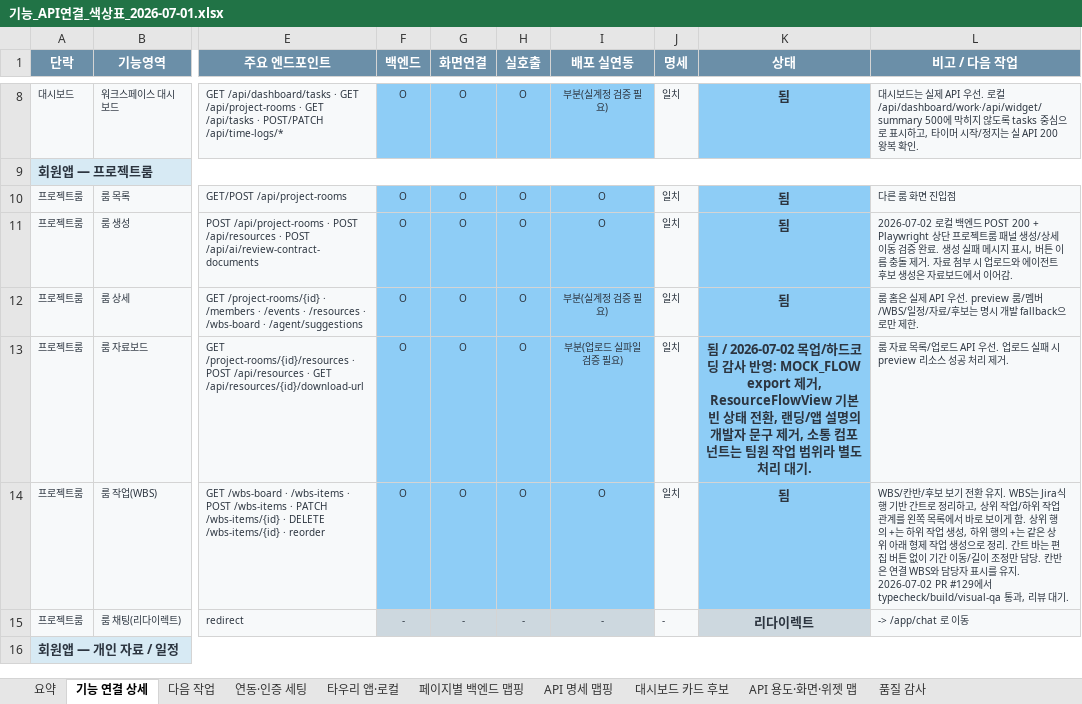
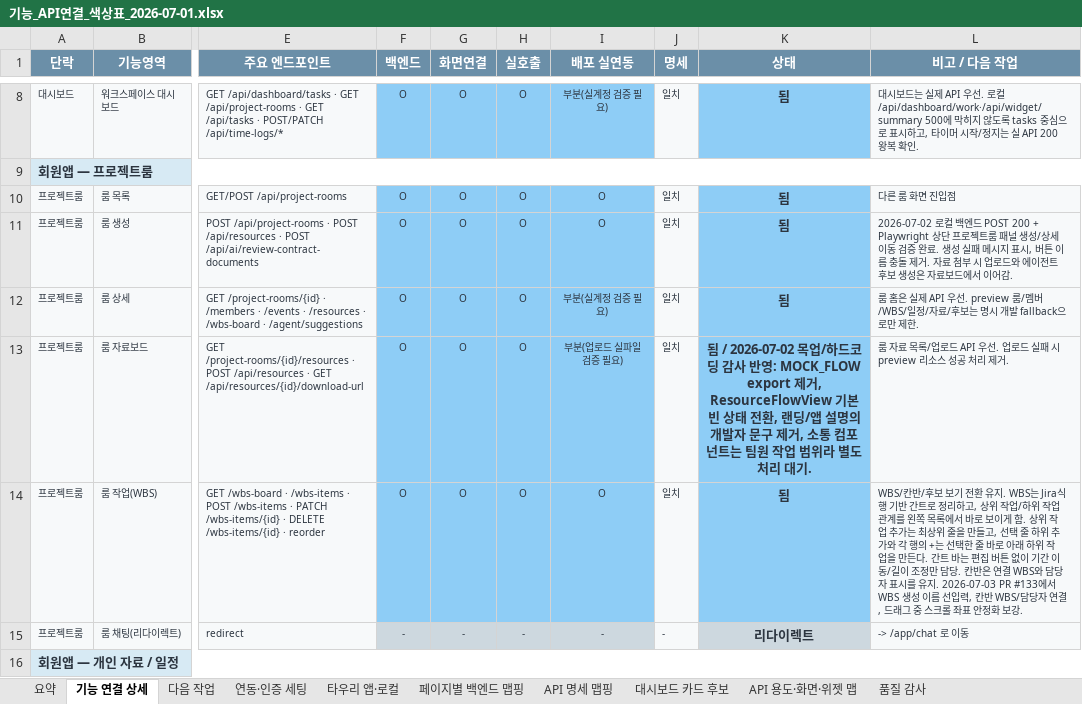
Before and after one commit to kosta-dev-sjh/bubli-frontend, an Excel workbook: docs/기능_API연결_색상표_2026-07-01.xlsx, sheet 기능 연결 상세, drawn as a sheet; only a part is shown, gaps mark what is left out; values as stored, in another font and other column widths than the file's, no borders; the diff names each change by its address in the sheet, - before the commit and + after, or states it on an @@ line.

```diff
--- a/docs/기능_API연결_색상표_2026-07-01.xlsx (sheet 기능 연결 상세)
+++ b/docs/기능_API연결_색상표_2026-07-01.xlsx (sheet 기능 연결 상세)
-L14 (비고 / 다음 작업): …. 상위 행의 +는 하위 작업 생성, 하위 행의 +는 같은 상위 아래 형제 작업 생성으로 정리. 간트 바는 편집 버튼 없이 기간 이동/길이 조정만 담당. 칸반은 연결 WBS와 담당자 표시를 유지. 2026-07-02 PR #129에서 typecheck/build/visual-qa 통과, 리뷰 대기.
+L14 (비고 / 다음 작업): …. 상위 작업 추가는 최상위 줄을 만들고, 선택 줄 하위 추가와 각 행의 +는 선택한 줄 바로 아래 하위 작업을 만든다. 간트 바는 편집 버튼 없이 기간 이동/길이 조정만 담당. 칸반은 연결 WBS와 담당자 표시를 유지. 2026-07-03 PR #133에서 WBS 생성 이름 선입력, 칸반 WBS/담당자 연결, 드래그 중 스크롤 좌표 안정화 보강.
```
Also changed, not shown: sheet API 용도·화면·위젯 맵, sheet 페이지별 백엔드 맵핑, 2 other files.
